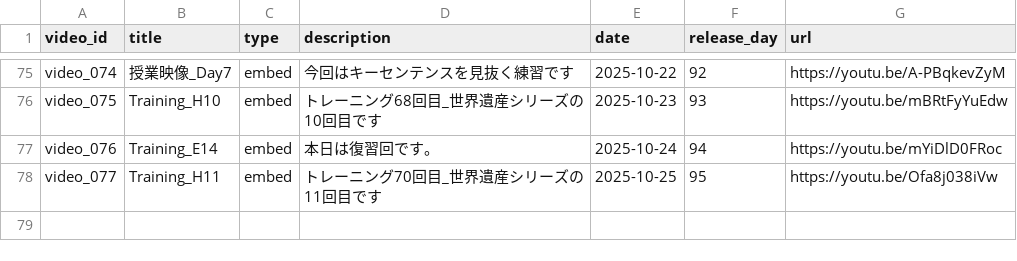
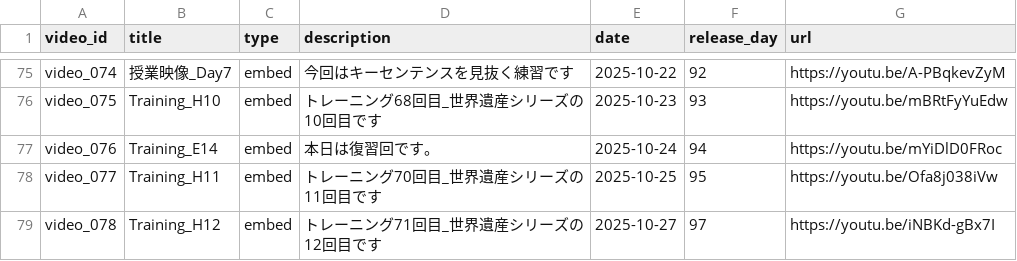
Before and after one commit to boost-ogawa/english-booster, a CSV file: videos.csv, drawn as a sheet; only a part is shown, gaps mark what is left out.

Commit message:
Add video

```diff
--- a/videos.csv
+++ b/videos.csv
@@ -78 +78,2 @@ video_076,Training_E14,embed,本日は復習回です。,2025-10-24,94,https://y
 video_077,Training_H11,embed,トレーニング70回目_世界遺産シリーズの11回目です,2025-10-25,95,https://youtu.be/Ofa8j038iVw
+video_078,Training_H12,embed,トレーニング71回目_世界遺産シリーズの12回目です,2025-10-27,97,https://youtu.be/iNBKd-gBx7I
```
